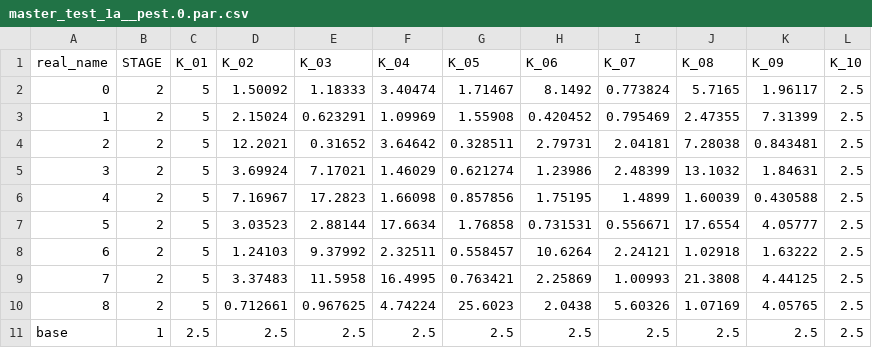
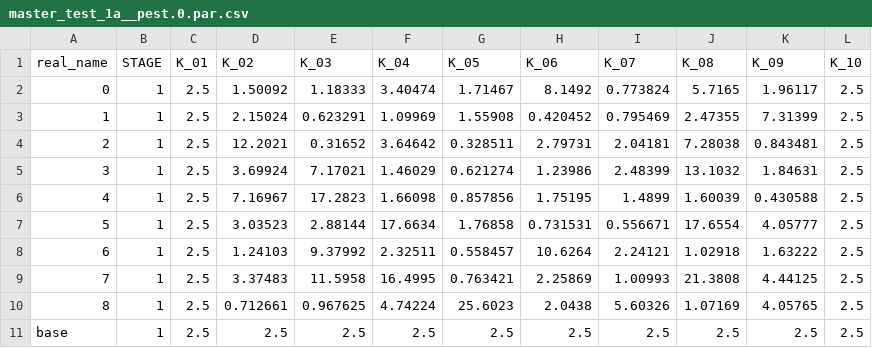
Before and after one commit to mwtoews/pestpp, a CSV file: benchmarks/ies_10par_xsec/baseline_opt/master_test_1a__pest.0.par.csv, drawn as a sheet.

```diff
--- a/benchmarks/ies_10par_xsec/baseline_opt/master_test_1a__pest.0.par.csv
+++ b/benchmarks/ies_10par_xsec/baseline_opt/master_test_1a__pest.0.par.csv
@@ -1,11 +1,11 @@
 real_name,STAGE,K_01,K_02,K_03,K_04,K_05,K_06,K_07,K_08,K_09,K_10
-0,2,5,1.50092,1.18333,3.40474,1.71467,8.1492,0.773824,5.7165,1.96117,2.5
-1,2,5,2.15024,0.623291,1.09969,1.55908,0.420452,0.795469,2.47355,7.31399,2.5
-2,2,5,12.2021,0.31652,3.64642,0.328511,2.79731,2.04181,7.28038,0.843481,2.5
-3,2,5,3.69924,7.17021,1.46029,0.621274,1.23986,2.48399,13.1032,1.84631,2.5
-4,2,5,7.16967,17.2823,1.66098,0.857856,1.75195,1.4899,1.60039,0.430588,2.5
-5,2,5,3.03523,2.88144,17.6634,1.76858,0.731531,0.556671,17.6554,4.05777,2.5
-6,2,5,1.24103,9.37992,2.32511,0.558457,10.6264,2.24121,1.02918,1.63222,2.5
-7,2,5,3.37483,11.5958,16.4995,0.763421,2.25869,1.00993,21.3808,4.44125,2.5
-8,2,5,0.712661,0.967625,4.74224,25.6023,2.0438,5.60326,1.07169,4.05765,2.5
+0,1,2.5,1.50092,1.18333,3.40474,1.71467,8.1492,0.773824,5.7165,1.96117,2.5
+1,1,2.5,2.15024,0.623291,1.09969,1.55908,0.420452,0.795469,2.47355,7.31399,2.5
+2,1,2.5,12.2021,0.31652,3.64642,0.328511,2.79731,2.04181,7.28038,0.843481,2.5
+3,1,2.5,3.69924,7.17021,1.46029,0.621274,1.23986,2.48399,13.1032,1.84631,2.5
+4,1,2.5,7.16967,17.2823,1.66098,0.857856,1.75195,1.4899,1.60039,0.430588,2.5
+5,1,2.5,3.03523,2.88144,17.6634,1.76858,0.731531,0.556671,17.6554,4.05777,2.5
+6,1,2.5,1.24103,9.37992,2.32511,0.558457,10.6264,2.24121,1.02918,1.63222,2.5
+7,1,2.5,3.37483,11.5958,16.4995,0.763421,2.25869,1.00993,21.3808,4.44125,2.5
+8,1,2.5,0.712661,0.967625,4.74224,25.6023,2.0438,5.60326,1.07169,4.05765,2.5
 base,1,2.5,2.5,2.5,2.5,2.5,2.5,2.5,2.5,2.5,2.5
```
Also changed, not shown: benchmarks/ies_10par_xsec/baseline_opt/master_test_1a__pest.3.obs.csv, benchmarks/ies_10par_xsec/baseline_opt/master_test_1a__pest.3.par.csv, 14 other files.
